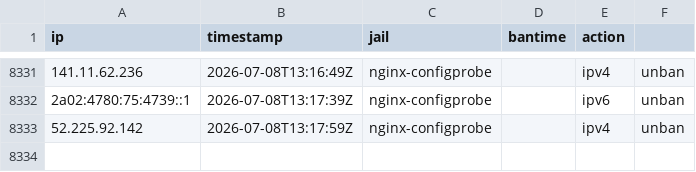
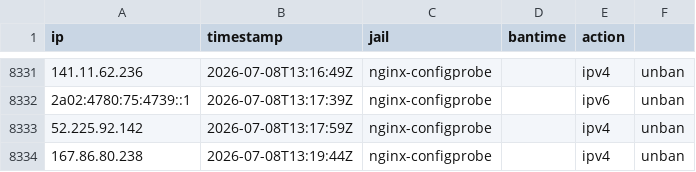
Before and after one commit to perrins-p/EDL, a CSV file: tarpit-log.csv, drawn as a sheet; only a part is shown, gaps mark what is left out.

Commit message:
unban 167.86.80.238 (nginx-configprobe)

```diff
--- a/tarpit-log.csv
+++ b/tarpit-log.csv
@@ -8333 +8333,2 @@ ip,timestamp,jail,bantime,action
 52.225.92.142,2026-07-08T13:17:59Z,nginx-configprobe,,ipv4,unban
+167.86.80.238,2026-07-08T13:19:44Z,nginx-configprobe,,ipv4,unban
```
